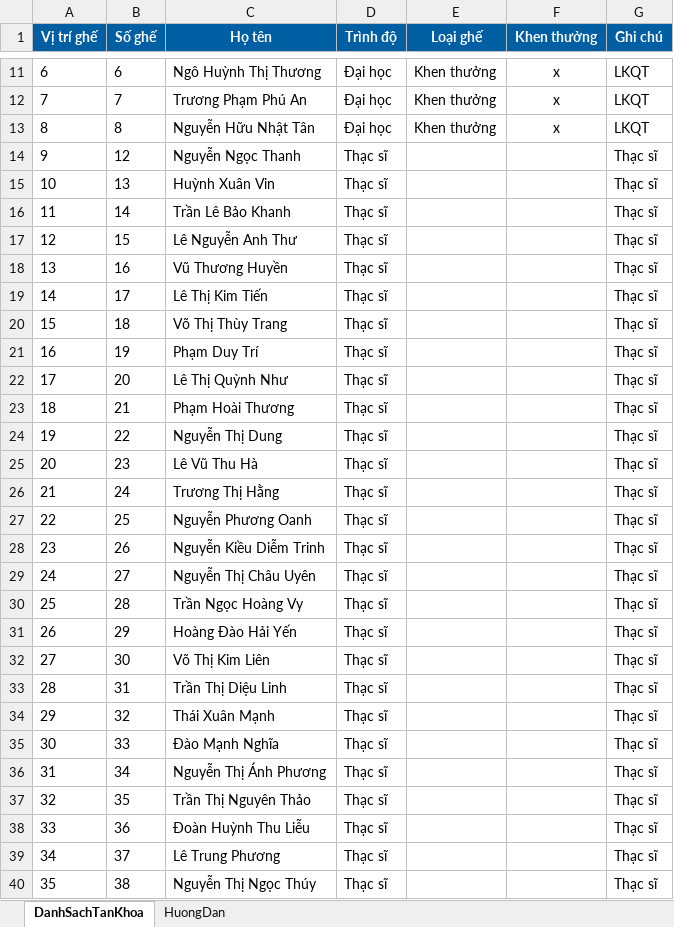
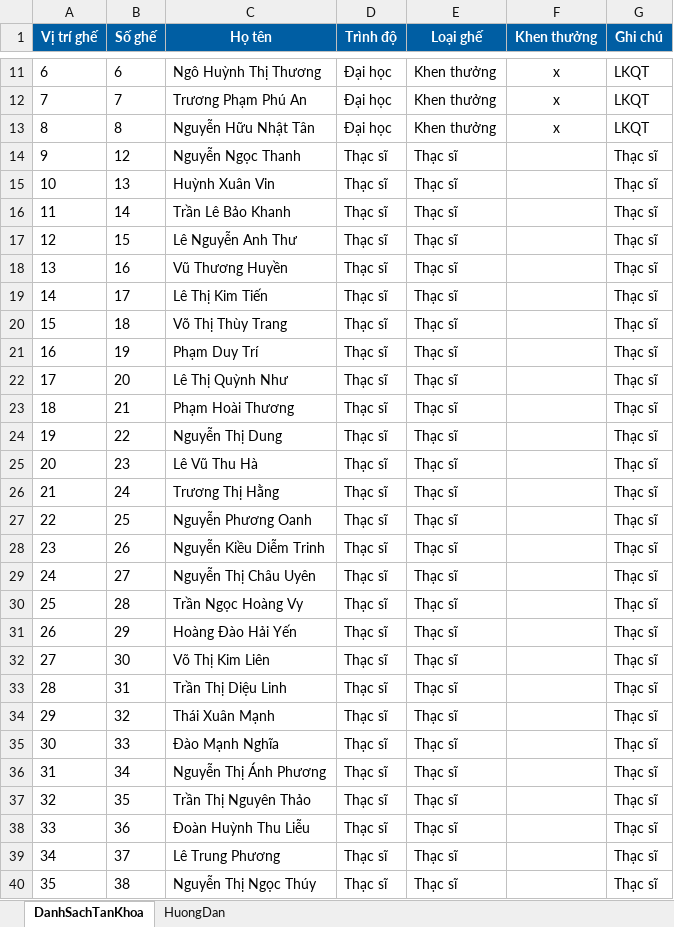
Before and after one commit to tieuhac0109/sodochongoiTN, an Excel workbook: danhsach.xlsx, sheet DanhSachTanKhoa, drawn as a sheet; only a part is shown, gaps mark what is left out; values as stored, in another font and other column widths than the file's, no borders; conditional formats not drawn; the diff covers the shown part only; the diff names each change by its address in the sheet, - before the commit and + after, or states it on an @@ line.

Commit message:
Update graduation honoree list

```diff
--- a/danhsach.xlsx (sheet DanhSachTanKhoa)
+++ b/danhsach.xlsx (sheet DanhSachTanKhoa)
-E14:E40 (Loại ghế): (empty)
+E14:E40 (Loại ghế): Thạc sĩ
```
Also changed, not shown: 195 edited cells elsewhere in this sheet, 1 other file.
